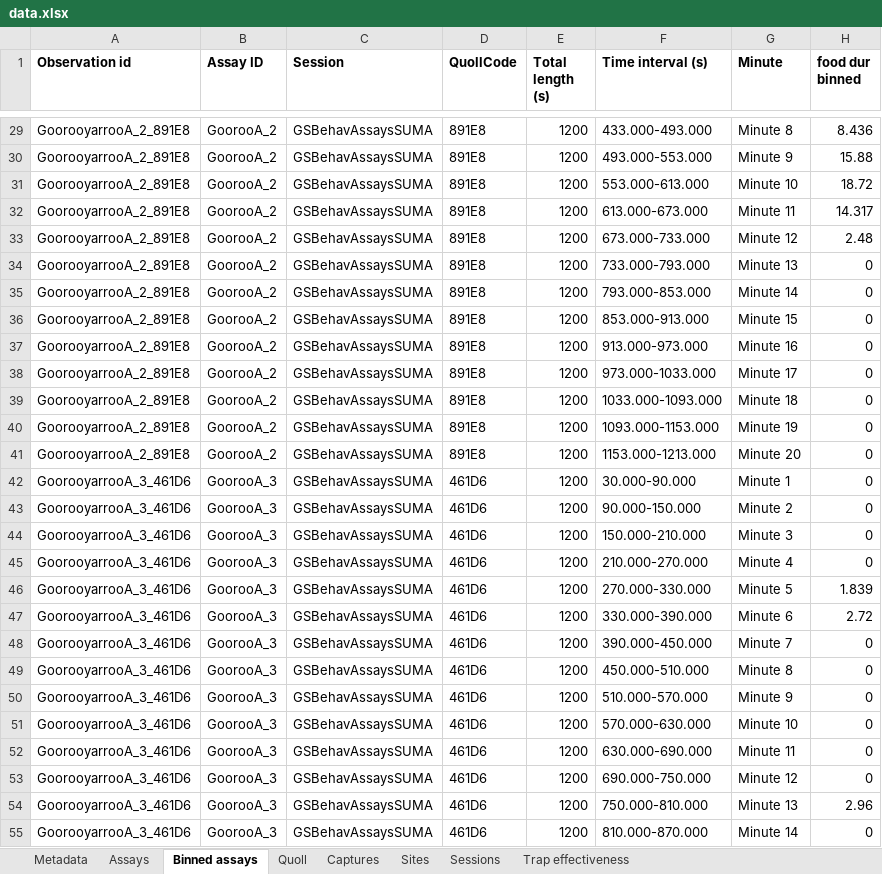
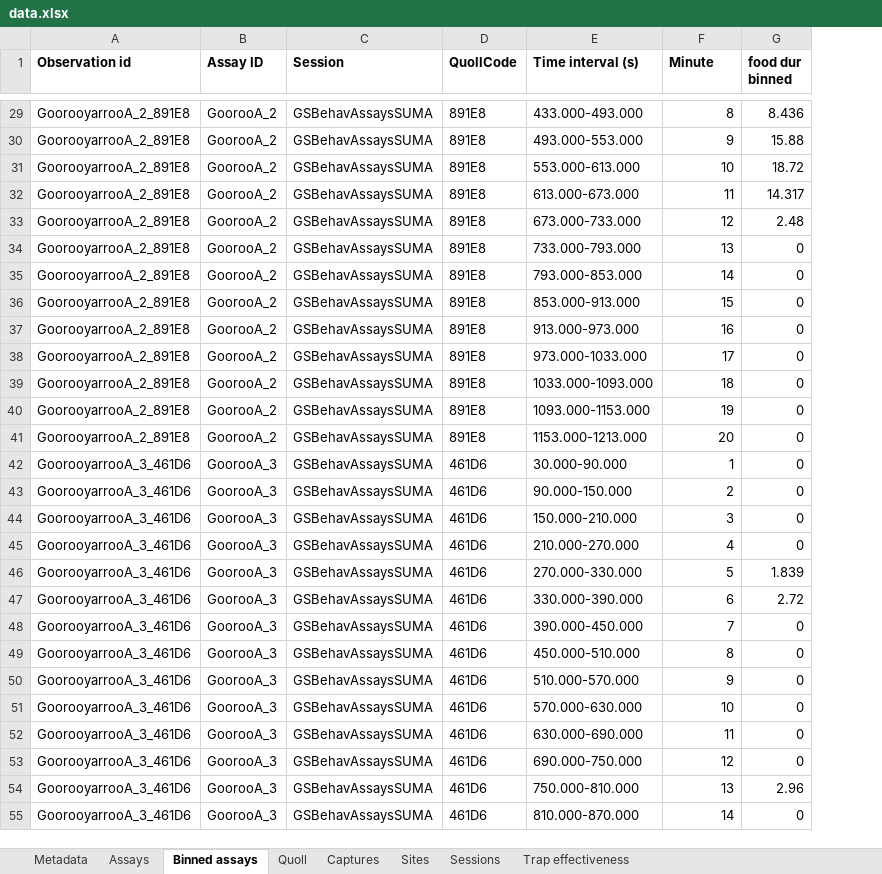
Before and after one commit to coexistence-conservation-lab/eastern-quoll-behaviour-and-dispersal, an Excel workbook: data.xlsx, sheet Binned assays, drawn as a sheet; only a part is shown, gaps mark what is left out; values as stored, in another font and other column widths than the file's, no borders; removed rows and columns are numbered as before the commit, all else as after; the diff covers the shown part only; the diff names each change by its address in the sheet, - before the commit and + after, or states it on an @@ line.

```diff
--- a/data.xlsx (sheet Binned assays)
+++ b/data.xlsx (sheet Binned assays)
-column E (Total length (s)), rows 29-55: all 1200
-F29 (Minute): Minute 8
+F29 (Minute): 8
-F30 (Minute): Minute 9
+F30 (Minute): 9
-F31 (Minute): Minute 10
+F31 (Minute): 10
-F32 (Minute): Minute 11
+F32 (Minute): 11
-F33 (Minute): Minute 12
+F33 (Minute): 12
-F34 (Minute): Minute 13
+F34 (Minute): 13
-F35 (Minute): Minute 14
+F35 (Minute): 14
-F36 (Minute): Minute 15
+F36 (Minute): 15
-F37 (Minute): Minute 16
+F37 (Minute): 16
-F38 (Minute): Minute 17
+F38 (Minute): 17
-F39 (Minute): Minute 18
+F39 (Minute): 18
-F40 (Minute): Minute 19
+F40 (Minute): 19
-F41 (Minute): Minute 20
+F41 (Minute): 20
-F42 (Minute): Minute 1
+F42 (Minute): 1
-F43 (Minute): Minute 2
+F43 (Minute): 2
-F44 (Minute): Minute 3
+F44 (Minute): 3
-F45 (Minute): Minute 4
+F45 (Minute): 4
-F46 (Minute): Minute 5
+F46 (Minute): 5
-F47 (Minute): Minute 6
+F47 (Minute): 6
-F48 (Minute): Minute 7
+F48 (Minute): 7
-F49 (Minute): Minute 8
+F49 (Minute): 8
-F50 (Minute): Minute 9
+F50 (Minute): 9
-F51 (Minute): Minute 10
+F51 (Minute): 10
-F52 (Minute): Minute 11
+F52 (Minute): 11
-F53 (Minute): Minute 12
+F53 (Minute): 12
-F54 (Minute): Minute 13
+F54 (Minute): 13
-F55 (Minute): Minute 14
+F55 (Minute): 14
```
Also changed, not shown: 1113 edited cells elsewhere in this sheet, sheet Captures, sheet Metadata, sheet Sessions, sheet Quoll, sheet Assays, sheet Trap effectiveness, hidden cells, 8 other files.
